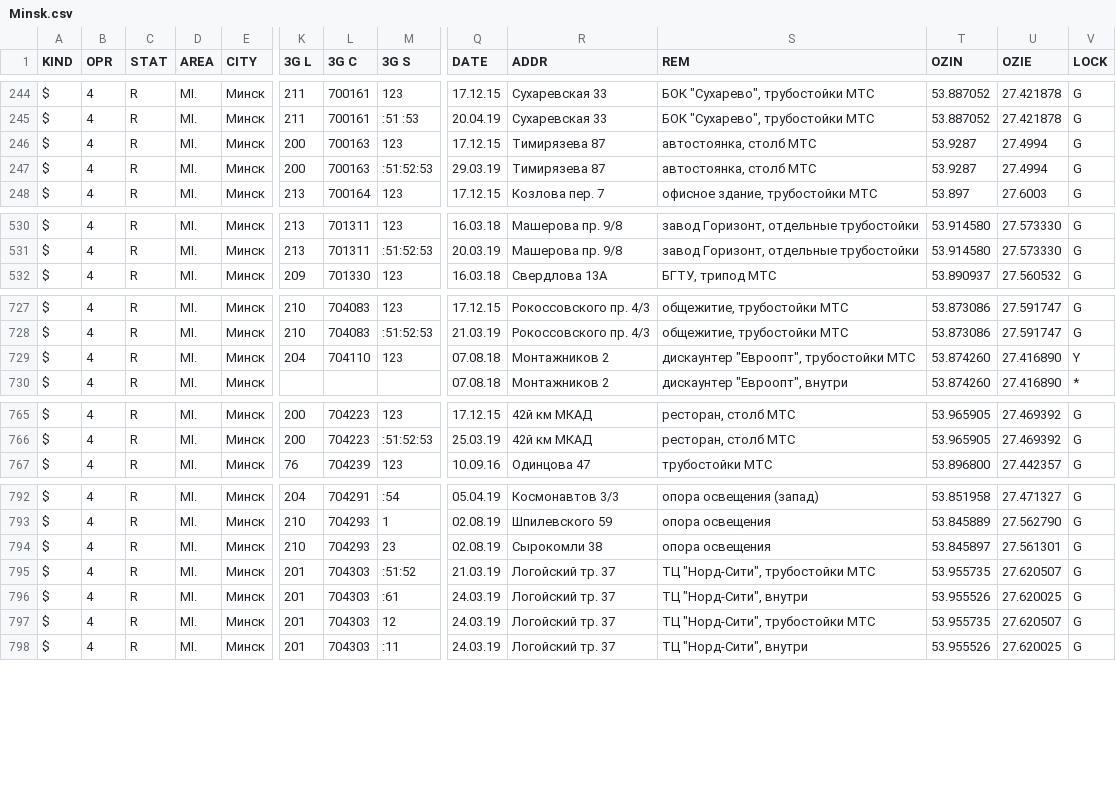
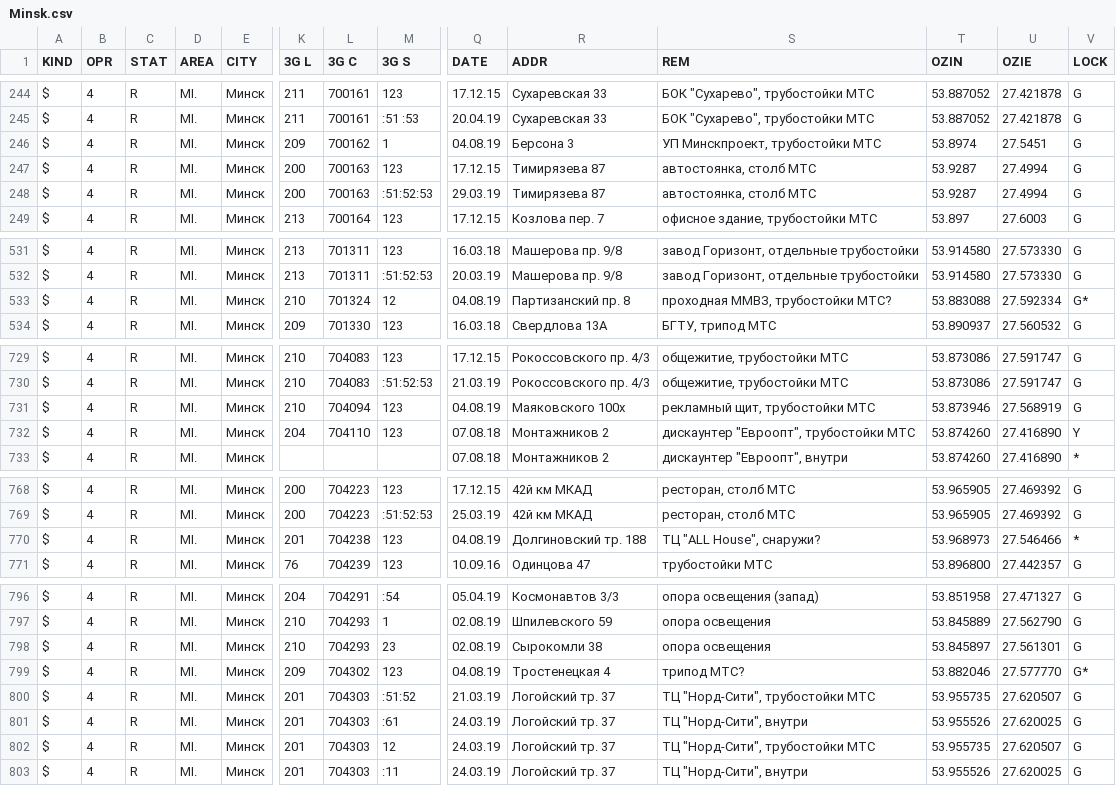
Before and after one commit to BYCellDatabase/csv, a CSV file: BeCloud/Minsk.csv, drawn as a sheet; only a part is shown, gaps mark what is left out; rows hold the shown columns only; the diff covers the shown part only; the diff names each change by its address in the sheet, - before the commit and + after, or states it on an @@ line.

Commit message:
1 files | M  BeCloud/Minsk.csv

```diff
--- a/BeCloud/Minsk.csv
+++ b/BeCloud/Minsk.csv
+row 246: $ | 4 | R | MI. | Минск | 209 | 700162 | 1 | 04.08.19 | Берсона 3 | УП Минскпроект, трубостойки МТС | 53.8974 | 27.5451 | G
+row 533: $ | 4 | R | MI. | Минск | 210 | 701324 | 12 | 04.08.19 | Партизанский пр. 8 | проходная ММВЗ, трубостойки МТС? | 53.883088 | 27.592334 | G*
+row 731: $ | 4 | R | MI. | Минск | 210 | 704094 | 123 | 04.08.19 | Маяковского 100х | рекламный щит, трубостойки МТС | 53.873946 | 27.568919 | G
+row 770: $ | 4 | R | MI. | Минск | 201 | 704238 | 123 | 04.08.19 | Долгиновский тр. 188 | ТЦ "ALL House", снаружи? | 53.968973 | 27.546466 | *
+row 799: $ | 4 | R | MI. | Минск | 209 | 704302 | 123 | 04.08.19 | Тростенецкая 4 | трипод МТС? | 53.882046 | 27.577770 | G*
```
Also changed, not shown: 1 added row and 12 edited cells elsewhere in this file.
